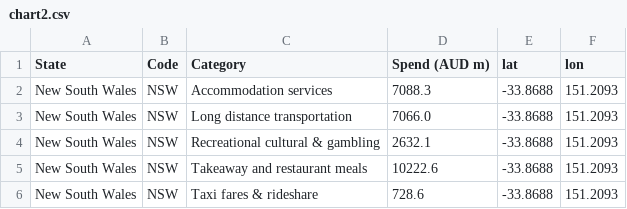
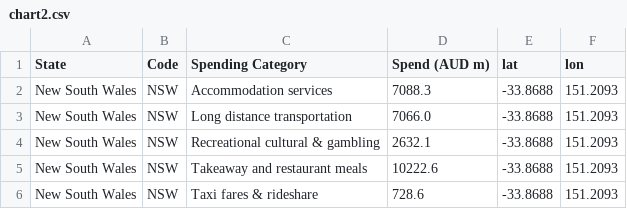
Before and after one commit to marcusmonash/FIT3179_DV2_33590486, a CSV file: data/chart2.csv, drawn as a sheet; only a part is shown.

```diff
--- a/data/chart2.csv
+++ b/data/chart2.csv
@@ -1,2 +1,2 @@
-State,Code,Category,Spend (AUD m),lat,lon
+State,Code,Spending Category,Spend (AUD m),lat,lon
 New South Wales,NSW,Accommodation services,7088.3,-33.8688,151.2093
```
Also changed, not shown: data/idiom2.csv, data/idiom5.csv, 15 other files.
